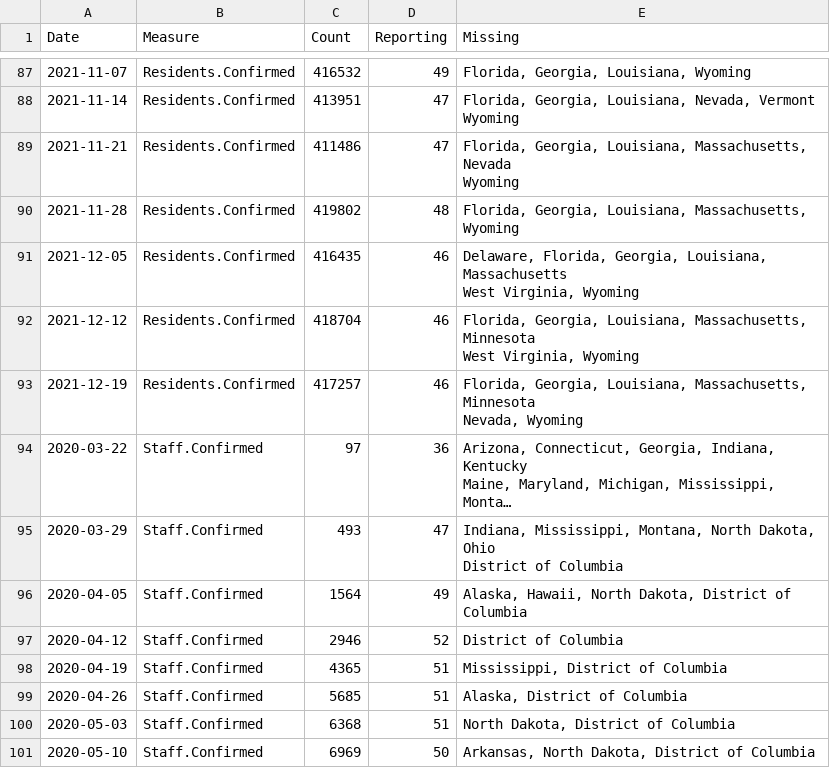
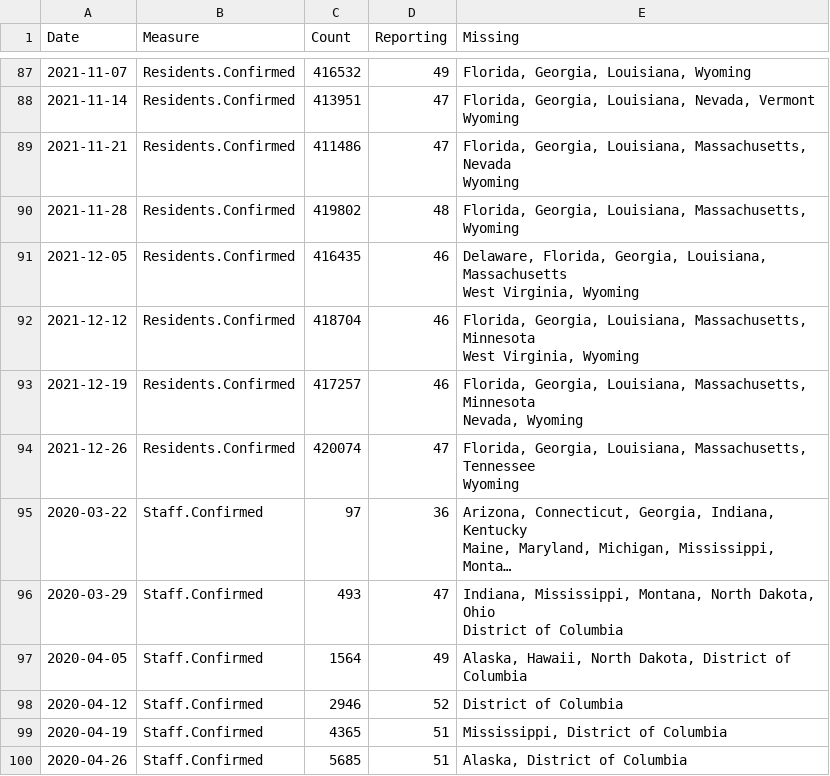
Before and after one commit to uclalawcovid19behindbars/data, a CSV file: historical-data/historical_national_counts.csv, drawn as a sheet; only a part is shown, gaps mark what is left out; the shorter side is filled out with more unchanged rows; long unchanged cells end in …; ↵ is a line break in a cell; the diff covers the shown part only; the diff names each change by its address in the sheet, - before the commit and + after, or states it on an @@ line.

```diff
--- a/historical-data/historical_national_counts.csv
+++ b/historical-data/historical_national_counts.csv
+row 94: 2021-12-26 | Residents.Confirmed | 420074 | 47 | Florida, Georgia, Louisiana, Massachusetts, Tennessee ↵ Wyoming
```
Also changed, not shown: 6 added rows elsewhere in this file, historical-data/historical_state_counts.csv, latest-data/latest_facility_counts.csv, 4 other files.
